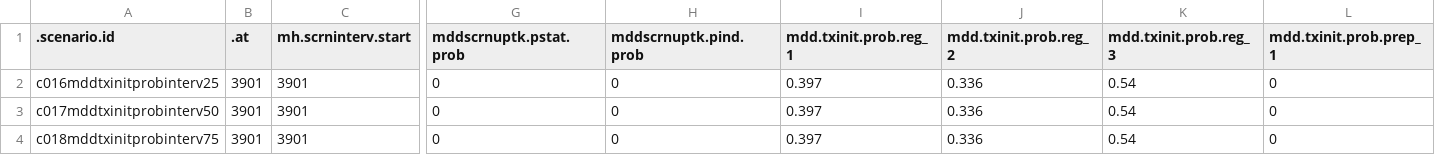
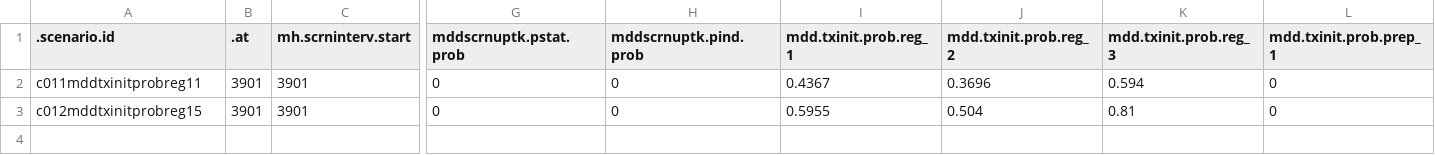
Before and after one commit to EpiModel/StigmaDepressionHIV, a CSV file: data/input/mddscenarios_tbl2C06.csv, drawn as a sheet; only a part is shown, gaps mark what is left out; rows hold the shown columns only; the diff names each change by its address in the sheet, - before the commit and + after, or states it on an @@ line.

Commit message:
Update mddscenarios_tbl2C06.csv

```diff
--- a/data/input/mddscenarios_tbl2C06.csv
+++ b/data/input/mddscenarios_tbl2C06.csv
-A2 (.scenario.id): c016mddtxinitprobinterv25
+A2 (.scenario.id): c011mddtxinitprobreg11
-I2 (mdd.txinit.prob.reg_1): 0.397
+I2 (mdd.txinit.prob.reg_1): 0.4367
-J2 (mdd.txinit.prob.reg_2): 0.336
+J2 (mdd.txinit.prob.reg_2): 0.3696
-K2 (mdd.txinit.prob.reg_3): 0.54
+K2 (mdd.txinit.prob.reg_3): 0.594
-A3 (.scenario.id): c017mddtxinitprobinterv50
+A3 (.scenario.id): c012mddtxinitprobreg15
-I3 (mdd.txinit.prob.reg_1): 0.397
+I3 (mdd.txinit.prob.reg_1): 0.5955
-J3 (mdd.txinit.prob.reg_2): 0.336
+J3 (mdd.txinit.prob.reg_2): 0.504
-K3 (mdd.txinit.prob.reg_3): 0.54
+K3 (mdd.txinit.prob.reg_3): 0.81
-row 4: c018mddtxinitprobinterv75 | 3901 | 3901 | 0 | 0 | 0.397 | 0.336 | 0.54 | 0
```
